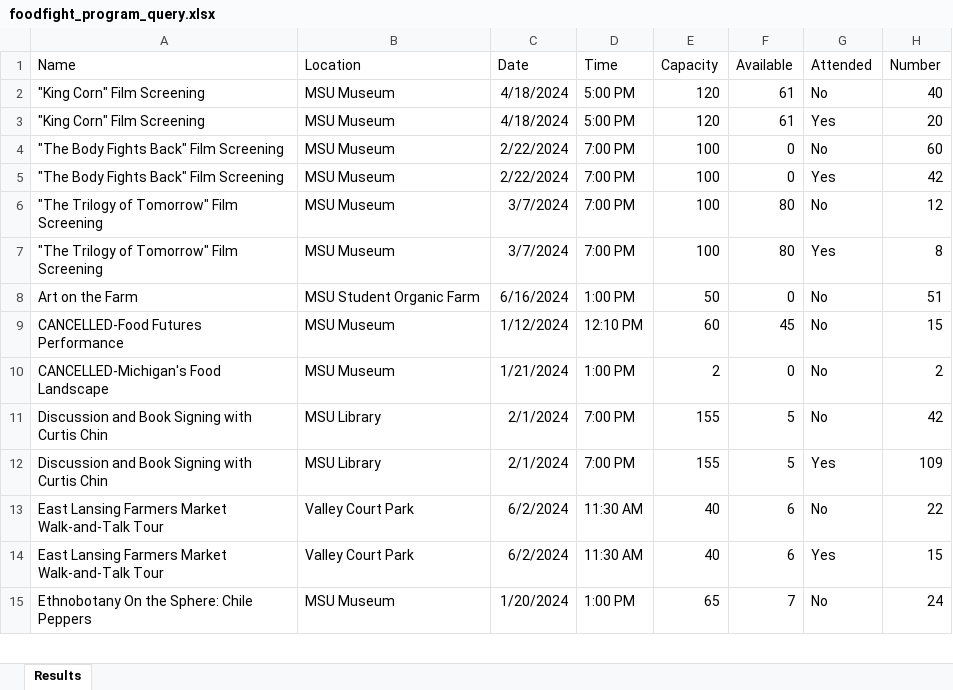
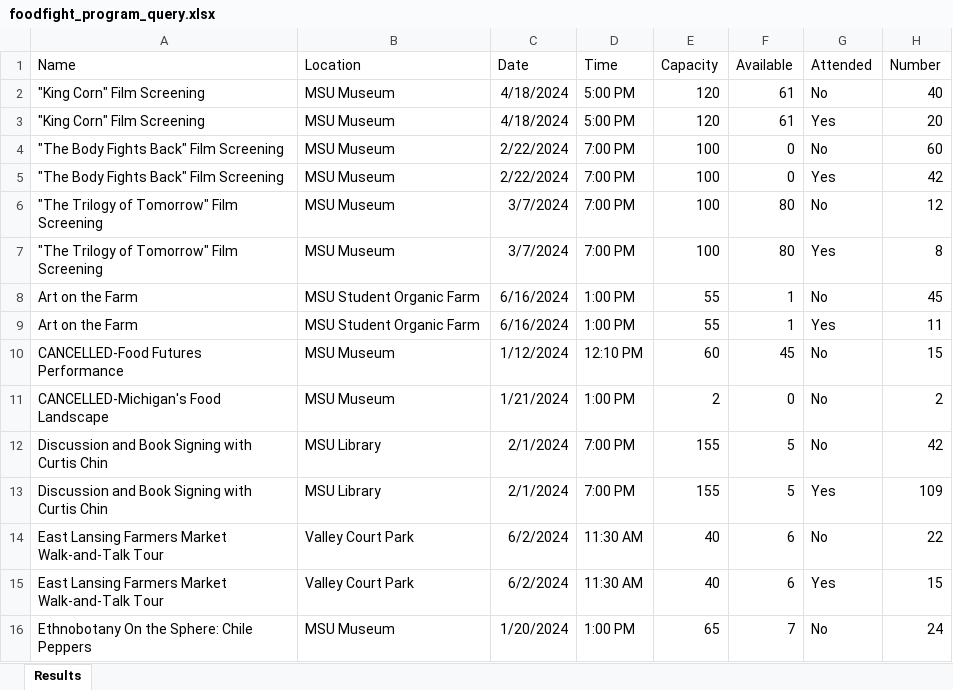
Before and after one commit to abigailStev/altru-shenanigans, an Excel workbook: foodfight_program_query.xlsx, sheet Results, drawn as a sheet; only a part is shown; values as stored, in another font and other column widths than the file's, no borders; the diff names each change by its address in the sheet, - before the commit and + after, or states it on an @@ line.

Commit message:
Re-ran program query after series finished

```diff
--- a/foodfight_program_query.xlsx (sheet Results)
+++ b/foodfight_program_query.xlsx (sheet Results)
-E8 (Capacity): 50
+E8 (Capacity): 55
-F8 (Available): 0
+F8 (Available): 1
-H8 (Number): 51
+H8 (Number): 45
+row 9: Art on the Farm | MSU Student Organic Farm | 6/16/2024 | 1:00 PM | 55 | 1 | Yes | 11
```
